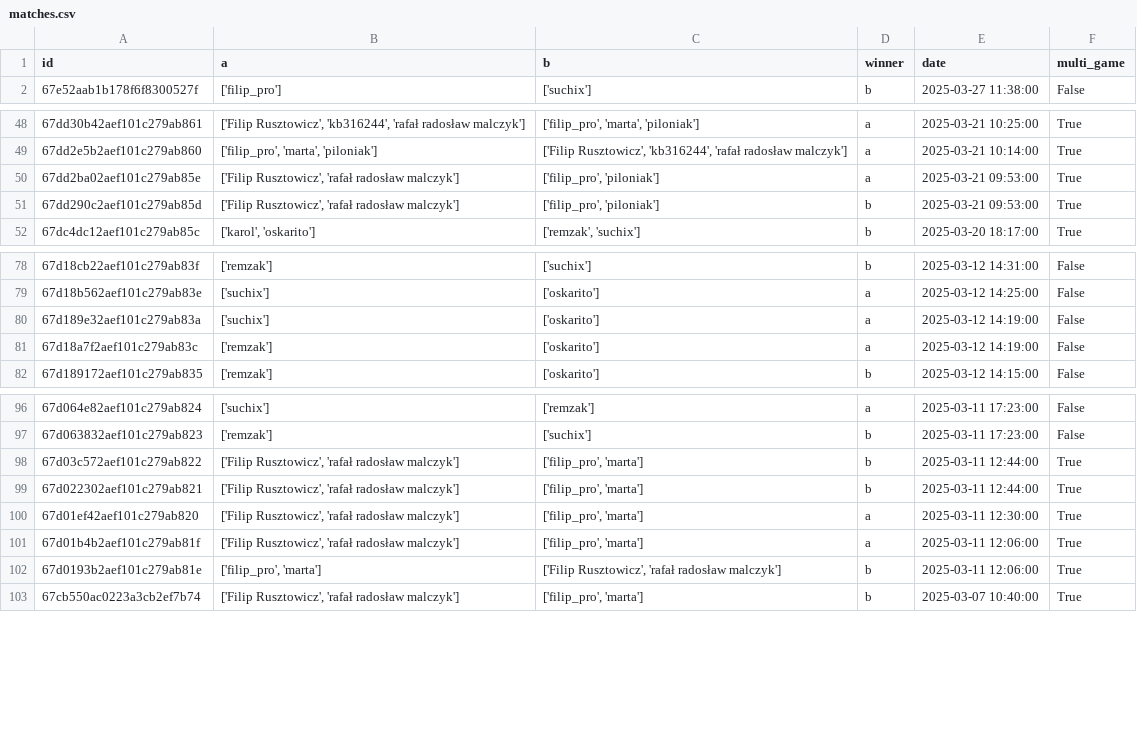
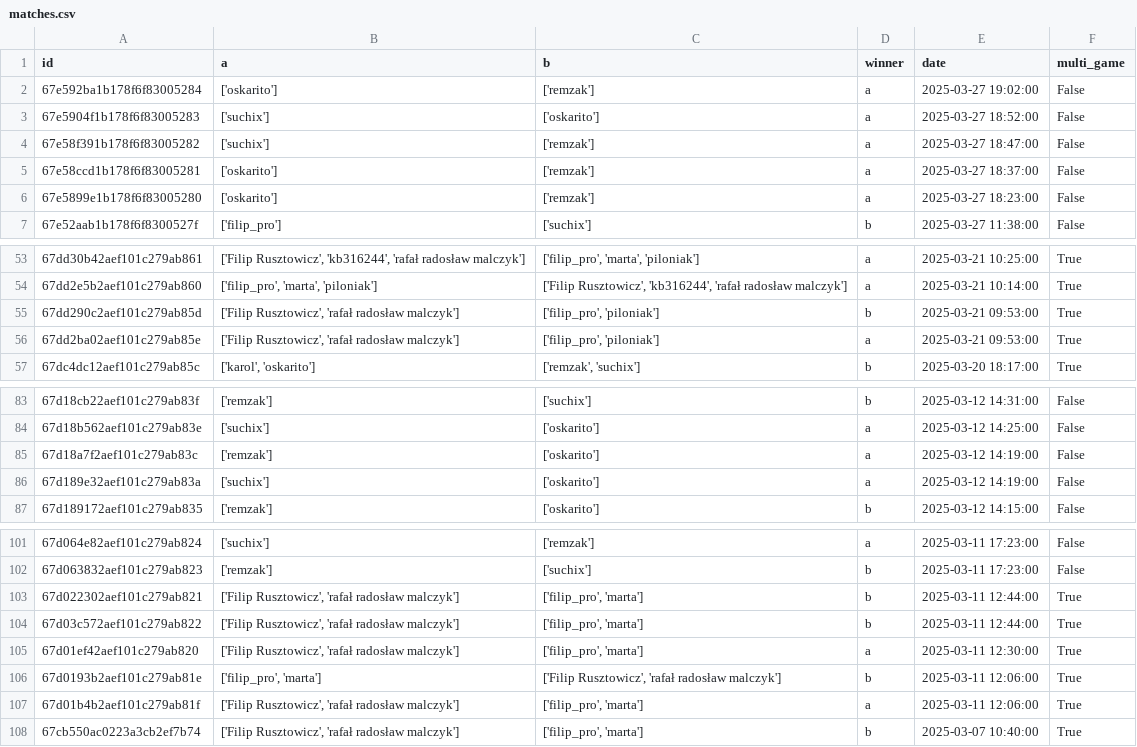
Before and after one commit to suchencjusz/zmitac2, a CSV file: utils/matches.csv, drawn as a sheet; only a part is shown, gaps mark what is left out; the diff covers the shown part only.

```diff
--- a/utils/matches.csv
+++ b/utils/matches.csv
@@ -1,2 +1,7 @@
 id,a,b,winner,date,multi_game
+67e592ba1b178f6f83005284,['oskarito'],['remzak'],a,2025-03-27 19:02:00,False
+67e5904f1b178f6f83005283,['suchix'],['oskarito'],a,2025-03-27 18:52:00,False
+67e58f391b178f6f83005282,['suchix'],['remzak'],a,2025-03-27 18:47:00,False
+67e58ccd1b178f6f83005281,['oskarito'],['remzak'],a,2025-03-27 18:37:00,False
+67e5899e1b178f6f83005280,['oskarito'],['remzak'],a,2025-03-27 18:23:00,False
 67e52aab1b178f6f8300527f,['filip_pro'],['suchix'],b,2025-03-27 11:38:00,False
@@ -49,4 +54,4 @@ id,a,b,winner,date,multi_game
 67dd2e5b2aef101c279ab860,"['filip_pro', 'marta', 'piloniak']","['Filip Rusztowicz', 'kb316244', 'rafał radosław malczyk']",a,2025-03-21 10:14:00,True
+67dd290c2aef101c279ab85d,"['Filip Rusztowicz', 'rafał radosław malczyk']","['filip_pro', 'piloniak']",b,2025-03-21 09:53:00,True
 67dd2ba02aef101c279ab85e,"['Filip Rusztowicz', 'rafał radosław malczyk']","['filip_pro', 'piloniak']",a,2025-03-21 09:53:00,True
-67dd290c2aef101c279ab85d,"['Filip Rusztowicz', 'rafał radosław malczyk']","['filip_pro', 'piloniak']",b,2025-03-21 09:53:00,True
 67dc4dc12aef101c279ab85c,"['karol', 'oskarito']","['remzak', 'suchix']",b,2025-03-20 18:17:00,True
@@ -79,4 +84,4 @@ id,a,b,winner,date,multi_game
 67d18b562aef101c279ab83e,['suchix'],['oskarito'],a,2025-03-12 14:25:00,False
+67d18a7f2aef101c279ab83c,['remzak'],['oskarito'],a,2025-03-12 14:19:00,False
 67d189e32aef101c279ab83a,['suchix'],['oskarito'],a,2025-03-12 14:19:00,False
-67d18a7f2aef101c279ab83c,['remzak'],['oskarito'],a,2025-03-12 14:19:00,False
 67d189172aef101c279ab835,['remzak'],['oskarito'],b,2025-03-12 14:15:00,False
@@ -97,7 +102,7 @@ id,a,b,winner,date,multi_game
 67d063832aef101c279ab823,['remzak'],['suchix'],b,2025-03-11 17:23:00,False
+67d022302aef101c279ab821,"['Filip Rusztowicz', 'rafał radosław malczyk']","['filip_pro', 'marta']",b,2025-03-11 12:44:00,True
 67d03c572aef101c279ab822,"['Filip Rusztowicz', 'rafał radosław malczyk']","['filip_pro', 'marta']",b,2025-03-11 12:44:00,True
-67d022302aef101c279ab821,"['Filip Rusztowicz', 'rafał radosław malczyk']","['filip_pro', 'marta']",b,2025-03-11 12:44:00,True
 67d01ef42aef101c279ab820,"['Filip Rusztowicz', 'rafał radosław malczyk']","['filip_pro', 'marta']",a,2025-03-11 12:30:00,True
+67d0193b2aef101c279ab81e,"['filip_pro', 'marta']","['Filip Rusztowicz', 'rafał radosław malczyk']",b,2025-03-11 12:06:00,True
 67d01b4b2aef101c279ab81f,"['Filip Rusztowicz', 'rafał radosław malczyk']","['filip_pro', 'marta']",a,2025-03-11 12:06:00,True
-67d0193b2aef101c279ab81e,"['filip_pro', 'marta']","['Filip Rusztowicz', 'rafał radosław malczyk']",b,2025-03-11 12:06:00,True
 67cb550ac0223a3cb2ef7b74,"['Filip Rusztowicz', 'rafał radosław malczyk']","['filip_pro', 'marta']",b,2025-03-07 10:40:00,True
```
Also changed, not shown: 1 moved row elsewhere in this file, 2 other files.
